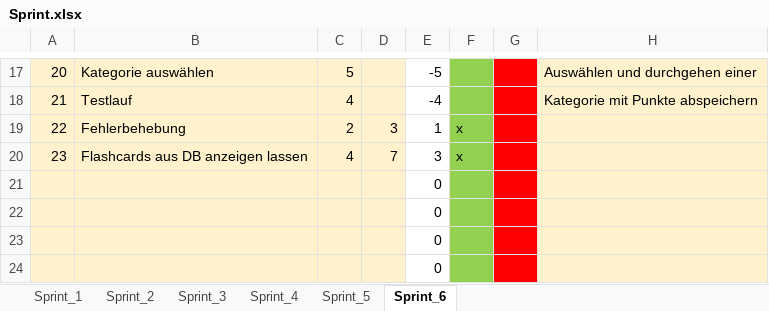
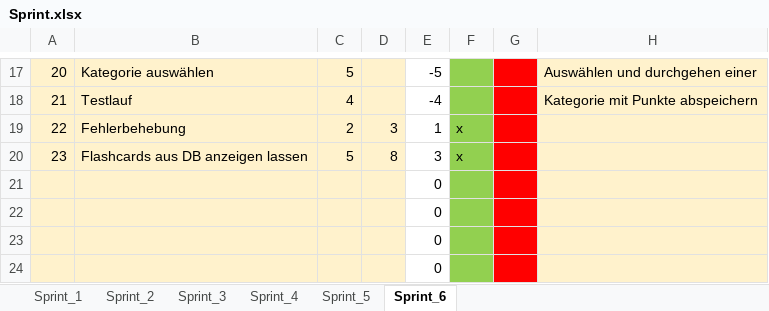
Before and after one commit to Alaskiara/FlashLearn, an Excel workbook: Sprint.xlsx, sheet Sprint_6, drawn as a sheet; only a part is shown, gaps mark what is left out; values as stored, in another font and other column widths than the file's, no borders; the diff names each change by its address in the sheet, - before the commit and + after, or states it on an @@ line.

```diff
--- a/Sprint.xlsx (sheet Sprint_6)
+++ b/Sprint.xlsx (sheet Sprint_6)
-C20: 4
+C20: 5
-D20: 7
+D20: 8
```
Also changed, not shown: 1 other file.
